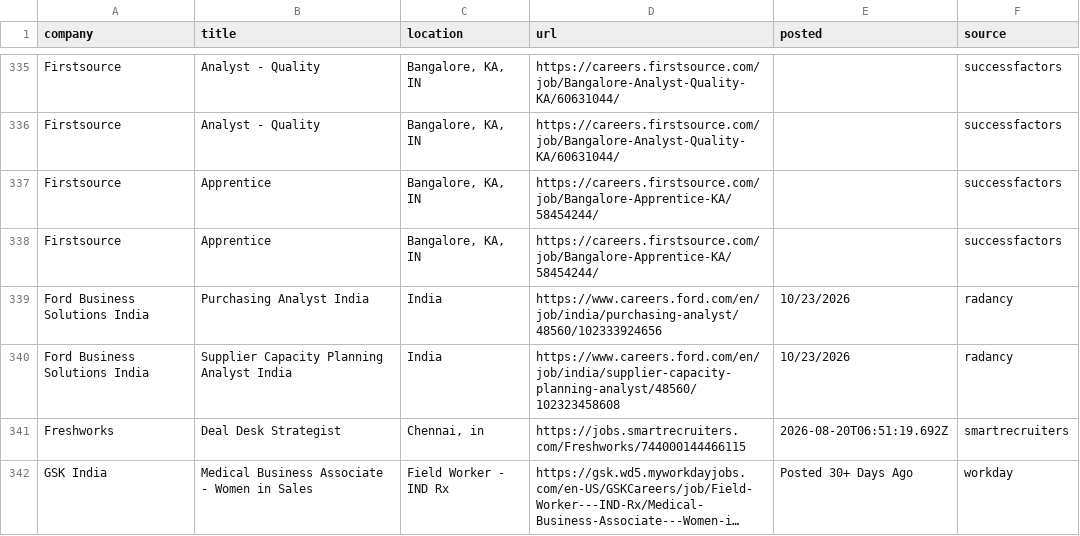
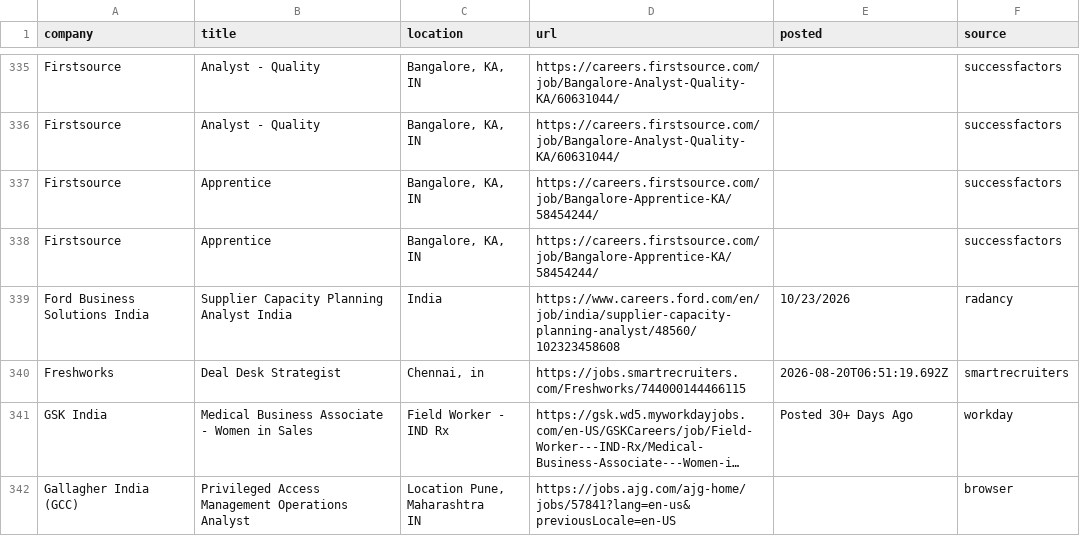
Before and after one commit to Develpr007/jobwatch, a CSV file: output/all_relevant_open.csv, drawn as a sheet; only a part is shown, gaps mark what is left out; the shorter side is filled out with more unchanged rows; long unchanged cells end in …; removed rows and columns are numbered as before the commit, all else as after; the diff covers the shown part only; the diff names each change by its address in the sheet, - before the commit and + after, or states it on an @@ line.

```diff
--- a/output/all_relevant_open.csv
+++ b/output/all_relevant_open.csv
-row 339: Ford Business Solutions India | Purchasing Analyst India | India | https://www.careers.ford.com/en/job/india/purchasing-analyst/48560/102333924656 | 10/23/2026 | radancy
```
Also changed, not shown: 14 added rows, 16 removed rows and 6 edited cells elsewhere in this file, output/new_jobs.csv, 3 other files.
